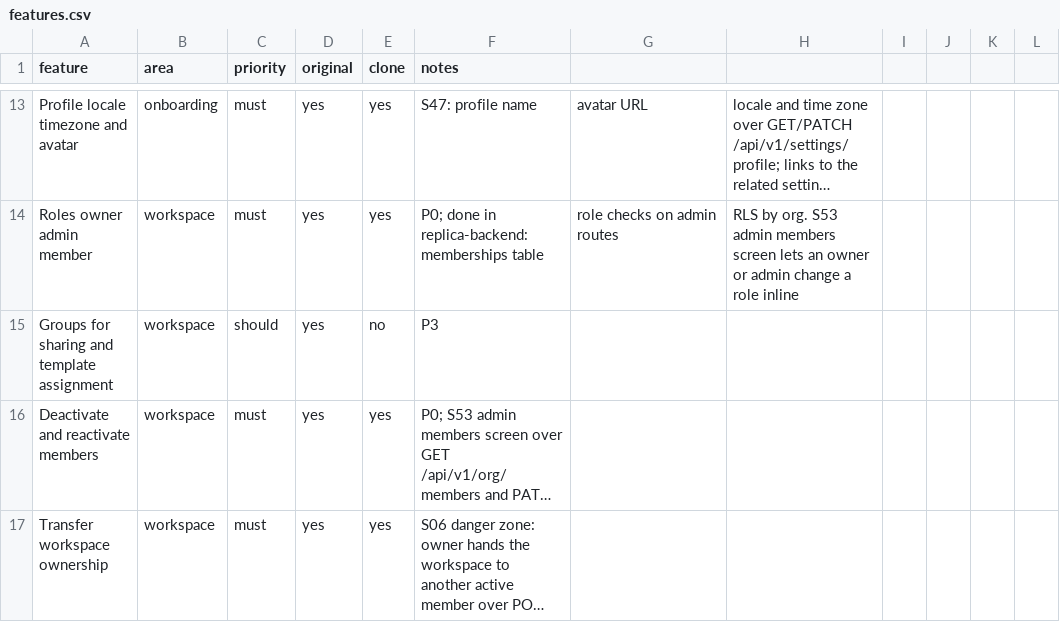
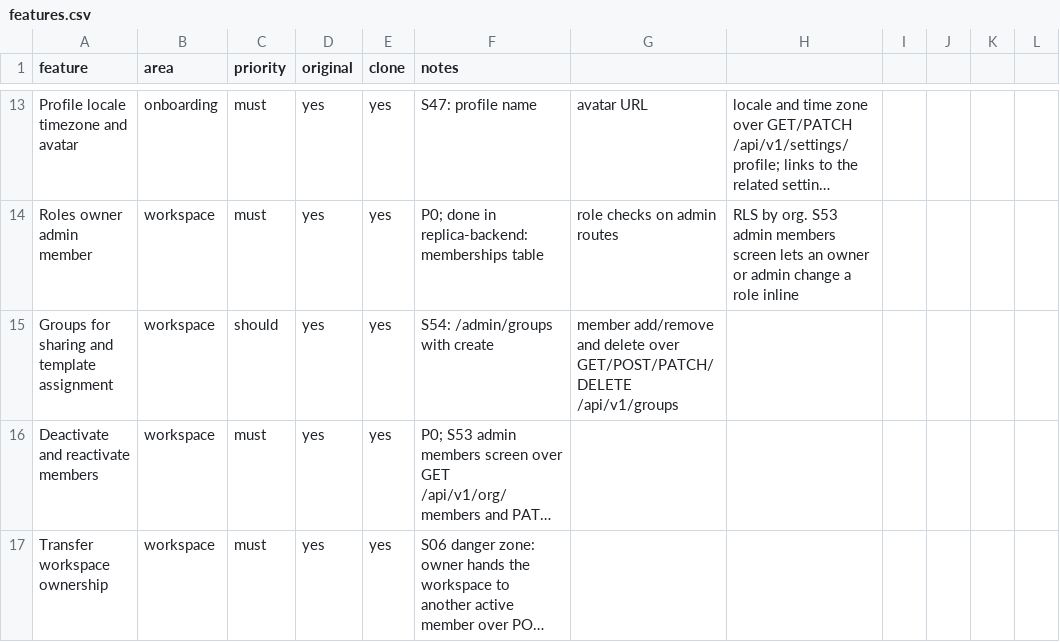
Before and after one commit to arjav1181/click, a CSV file: replica/features.csv, drawn as a sheet; only a part is shown, gaps mark what is left out; long unchanged cells end in …; the diff names each change by its address in the sheet, - before the commit and + after, or states it on an @@ line.

Commit message:
build: S54 groups

```diff
--- a/replica/features.csv
+++ b/replica/features.csv
-E15 (clone): no
+E15 (clone): yes
-F15 (notes): P3
+F15 (notes): S54: /admin/groups with create
-G15: (empty)
+G15: member add/remove and delete over GET/POST/PATCH/DELETE /api/v1/groups
```
Also changed, not shown: 11 other files.
